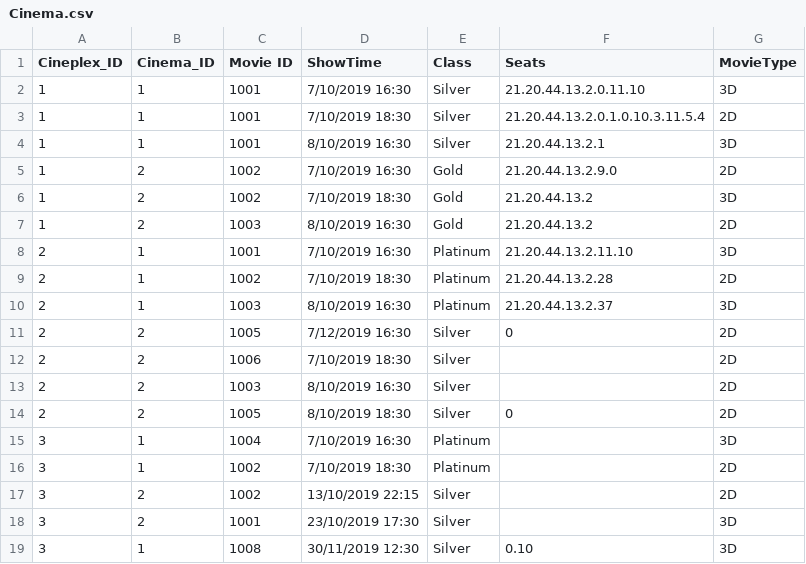
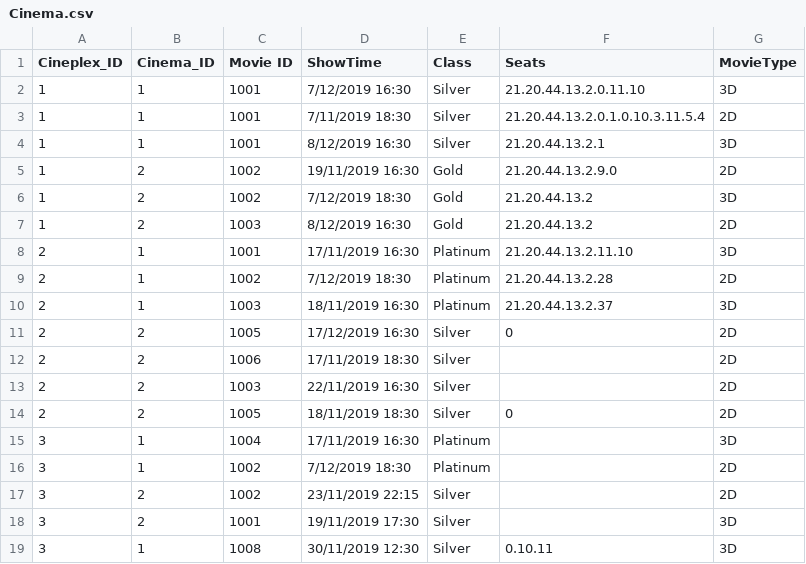
Before and after one commit to NumairFazili/Moblima, a CSV file: src/Data/Cinema.csv, drawn as a sheet.

```diff
--- a/src/Data/Cinema.csv
+++ b/src/Data/Cinema.csv
@@ -1,19 +1,19 @@
 Cineplex_ID,Cinema_ID,Movie ID,ShowTime,Class,Seats,MovieType
-1,1,1001,7/10/2019 16:30,Silver,21.20.44.13.2.0.11.10,3D
-1,1,1001,7/10/2019 18:30,Silver,21.20.44.13.2.0.1.0.10.3.11.5.4,2D
-1,1,1001,8/10/2019 16:30,Silver,21.20.44.13.2.1,3D
-1,2,1002,7/10/2019 16:30,Gold,21.20.44.13.2.9.0,2D
-1,2,1002,7/10/2019 18:30,Gold,21.20.44.13.2,3D
-1,2,1003,8/10/2019 16:30,Gold,21.20.44.13.2,2D
-2,1,1001,7/10/2019 16:30,Platinum,21.20.44.13.2.11.10,3D
-2,1,1002,7/10/2019 18:30,Platinum,21.20.44.13.2.28,2D
-2,1,1003,8/10/2019 16:30,Platinum,21.20.44.13.2.37,3D
-2,2,1005,7/12/2019 16:30,Silver,0,2D
-2,2,1006,7/10/2019 18:30,Silver,,2D
-2,2,1003,8/10/2019 16:30,Silver,,2D
-2,2,1005,8/10/2019 18:30,Silver,0,2D
-3,1,1004,7/10/2019 16:30,Platinum,,3D
-3,1,1002,7/10/2019 18:30,Platinum,,2D
-3,2,1002,13/10/2019 22:15,Silver,,2D
-3,2,1001,23/10/2019 17:30,Silver,,3D
-3,1,1008,30/11/2019 12:30,Silver,0.10,3D
+1,1,1001,7/12/2019 16:30,Silver,21.20.44.13.2.0.11.10,3D
+1,1,1001,7/11/2019 18:30,Silver,21.20.44.13.2.0.1.0.10.3.11.5.4,2D
+1,1,1001,8/12/2019 16:30,Silver,21.20.44.13.2.1,3D
+1,2,1002,19/11/2019 16:30,Gold,21.20.44.13.2.9.0,2D
+1,2,1002,7/12/2019 18:30,Gold,21.20.44.13.2,3D
+1,2,1003,8/12/2019 16:30,Gold,21.20.44.13.2,2D
+2,1,1001,17/11/2019 16:30,Platinum,21.20.44.13.2.11.10,3D
+2,1,1002,7/12/2019 18:30,Platinum,21.20.44.13.2.28,2D
+2,1,1003,18/11/2019 16:30,Platinum,21.20.44.13.2.37,3D
+2,2,1005,17/12/2019 16:30,Silver,0,2D
+2,2,1006,17/11/2019 18:30,Silver,,2D
+2,2,1003,22/11/2019 16:30,Silver,,2D
+2,2,1005,18/11/2019 18:30,Silver,0,2D
+3,1,1004,17/11/2019 16:30,Platinum,,3D
+3,1,1002,7/12/2019 18:30,Platinum,,2D
+3,2,1002,23/11/2019 22:15,Silver,,2D
+3,2,1001,19/11/2019 17:30,Silver,,3D
+3,1,1008,30/11/2019 12:30,Silver,0.10.11,3D
```
Also changed, not shown: src/Data/Booking.csv, 2 other files.
